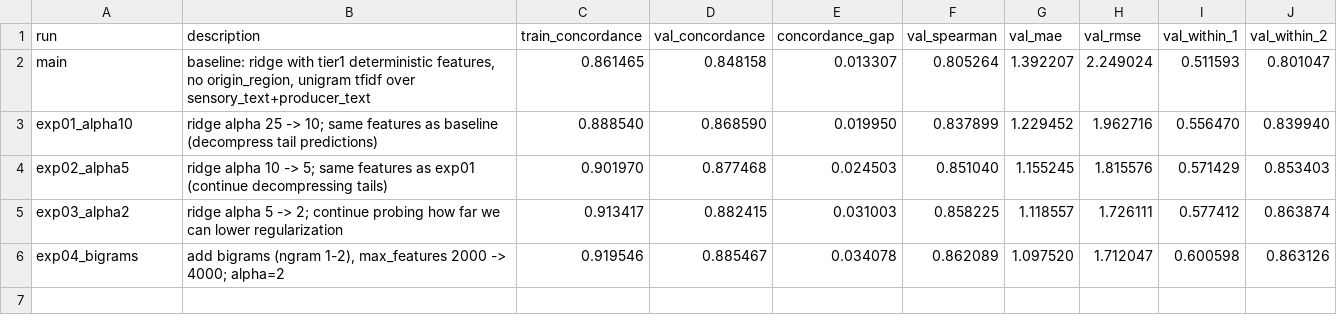
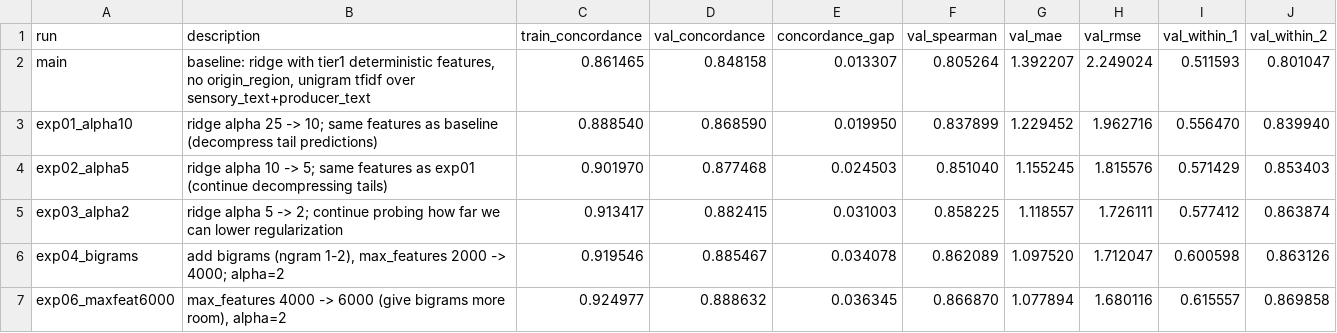
Before and after one commit to jintaili/coffee-value-autoresearch, a TSV file: autoresearch/results.tsv, drawn as a sheet; the diff names each change by its address in the sheet, - before the commit and + after, or states it on an @@ line.

```diff
--- a/autoresearch/results.tsv
+++ b/autoresearch/results.tsv
+row 7: exp06_maxfeat6000 | max_features 4000 -> 6000 (give bigrams more room), alpha=2 | 0.924977 | 0.888632 | 0.036345 | 0.866870 | 1.077894 | 1.680116 | 0.615557 | 0.869858
```
